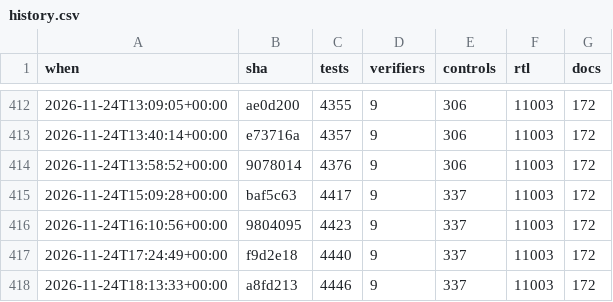
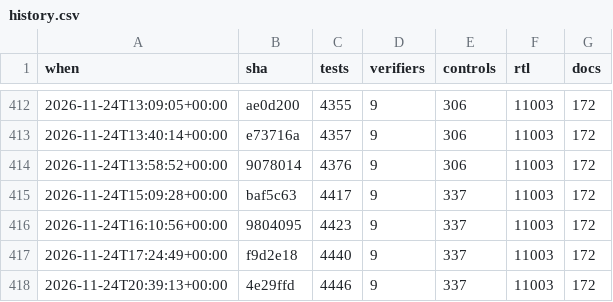
Before and after one commit to 2AMLogic/gf180-parasynth, a CSV file: docs/scorecard/history.csv, drawn as a sheet; only a part is shown, gaps mark what is left out.

```diff
--- a/docs/scorecard/history.csv
+++ b/docs/scorecard/history.csv
@@ -417,2 +417,2 @@ when,sha,tests,verifiers,controls,rtl,docs
 2026-11-24T17:24:49+00:00,f9d2e18,4440,9,337,11003,172
-2026-11-24T18:13:33+00:00,a8fd213,4446,9,337,11003,172
+2026-11-24T20:39:13+00:00,4e29ffd,4446,9,337,11003,172
```
Also changed, not shown: 1 other file.
